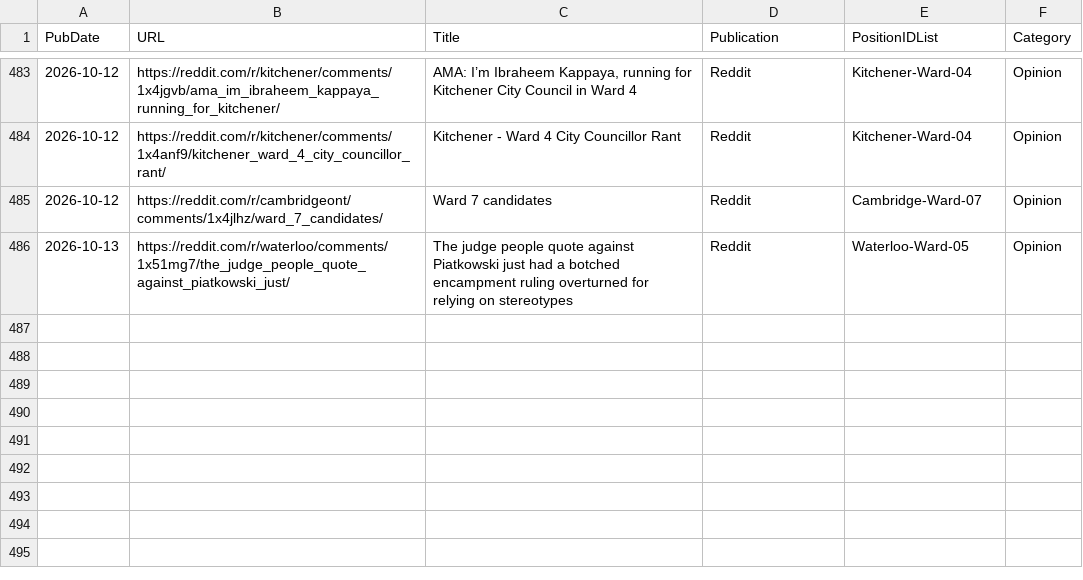
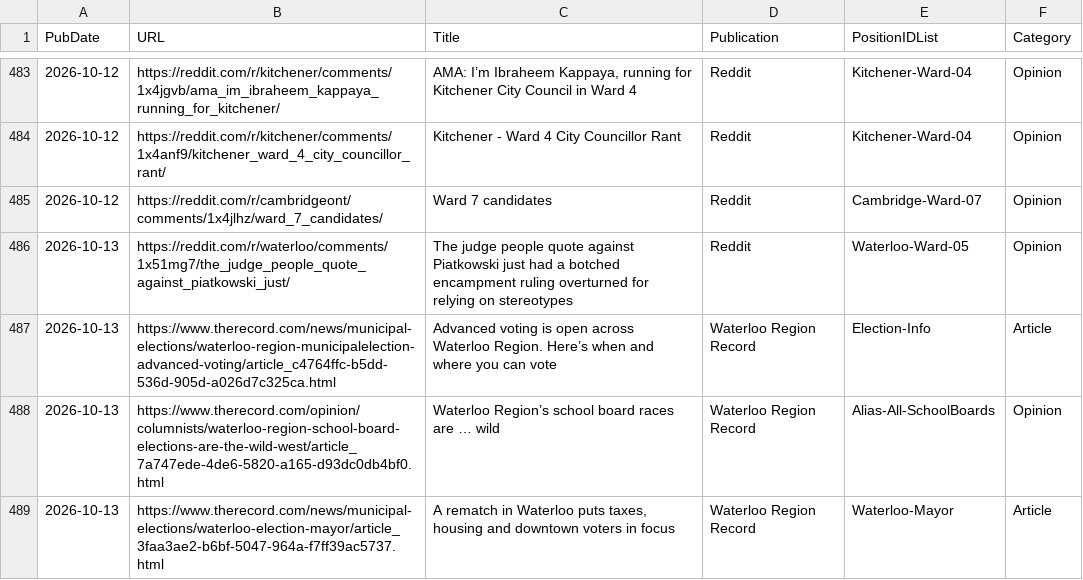
Before and after one commit to CivicTechWR/WRvotes, a CSV file: docs/_data/sync/media.csv, drawn as a sheet; only a part is shown, gaps mark what is left out.

Commit message:
Auto-commit: updated media.csv from Google Docs

```diff
--- a/docs/_data/sync/media.csv
+++ b/docs/_data/sync/media.csv
@@ -486 +486,4 @@ PubDate,URL,Title,Publication,PositionIDList,Category
 2026-10-13,https://reddit.com/r/waterloo/comments/1x51mg7/the_judge_people_quote_against_piatkowski_just/,The judge people quote against Piatkowski just had a botched encampment ruling overturned for relying on stereotypes ,Reddit,Waterloo-Ward-05,Opinion
+2026-10-13,https://www.therecord.com/news/municipal-elections/waterloo-region-municipalelection-advanced-voting/article_c4764ffc-b5dd-536d-905d-a026d7c325ca.html,Advanced voting is open across Waterloo Region. Here’s when and where you can vote,Waterloo Region Record,Election-Info,Article
+2026-10-13,https://www.therecord.com/opinion/columnists/waterloo-region-school-board-elections-are-the-wild-west/article_7a747ede-4de6-5820-a165-d93dc0db4bf0.html,Waterloo Region’s school board races are … wild,Waterloo Region Record,Alias-All-SchoolBoards,Opinion
+2026-10-13,https://www.therecord.com/news/municipal-elections/waterloo-election-mayor/article_3faa3ae2-b6bf-5047-964a-f7ff39ac5737.html,"A rematch in Waterloo puts taxes, housing and downtown voters in focus",Waterloo Region Record,Waterloo-Mayor,Article
```
